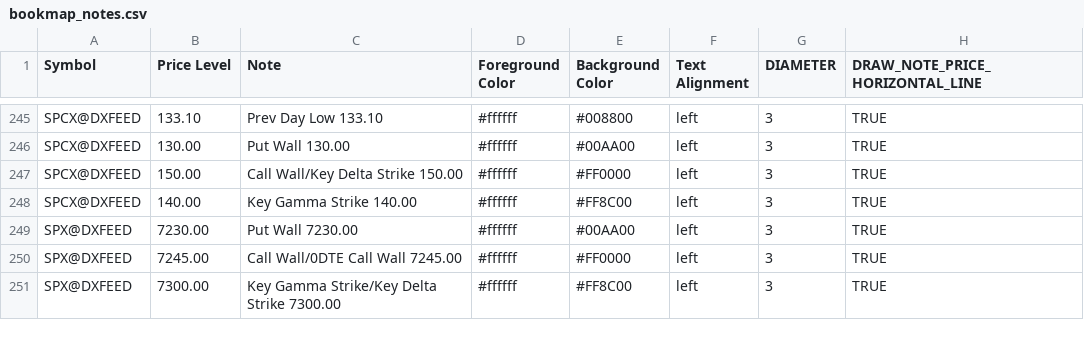
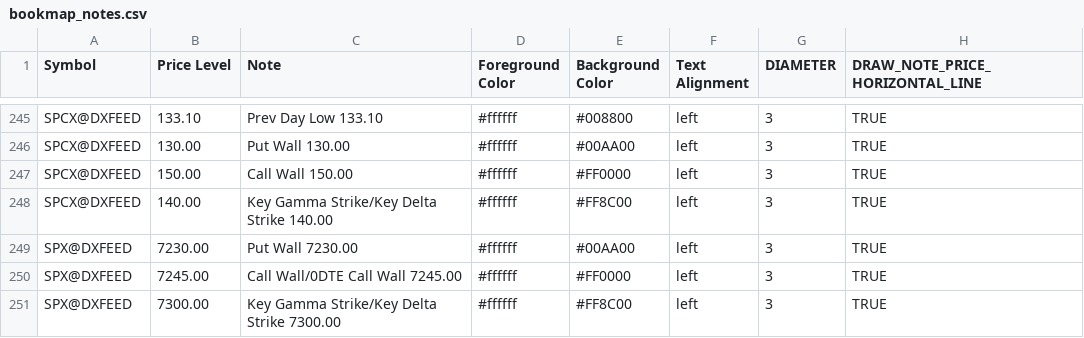
Before and after one commit to marciogmorales/toolbox, a CSV file: bookmap_notes.csv, drawn as a sheet; only a part is shown, gaps mark what is left out.

Commit message:
chore: update bookmap notes (2026-11-24T13:30:59.396Z)

```diff
--- a/bookmap_notes.csv
+++ b/bookmap_notes.csv
@@ -246,4 +246,4 @@ SPCX@DXFEED,133.10,Prev Day Low 133.10,#ffffff,#008800,left,3,TRUE
 SPCX@DXFEED,130.00,Put Wall 130.00,#ffffff,#00AA00,left,3,TRUE
-SPCX@DXFEED,150.00,Call Wall/Key Delta Strike 150.00,#ffffff,#FF0000,left,3,TRUE
-SPCX@DXFEED,140.00,Key Gamma Strike 140.00,#ffffff,#FF8C00,left,3,TRUE
+SPCX@DXFEED,150.00,Call Wall 150.00,#ffffff,#FF0000,left,3,TRUE
+SPCX@DXFEED,140.00,Key Gamma Strike/Key Delta Strike 140.00,#ffffff,#FF8C00,left,3,TRUE
 SPX@DXFEED,7230.00,Put Wall 7230.00,#ffffff,#00AA00,left,3,TRUE
```
